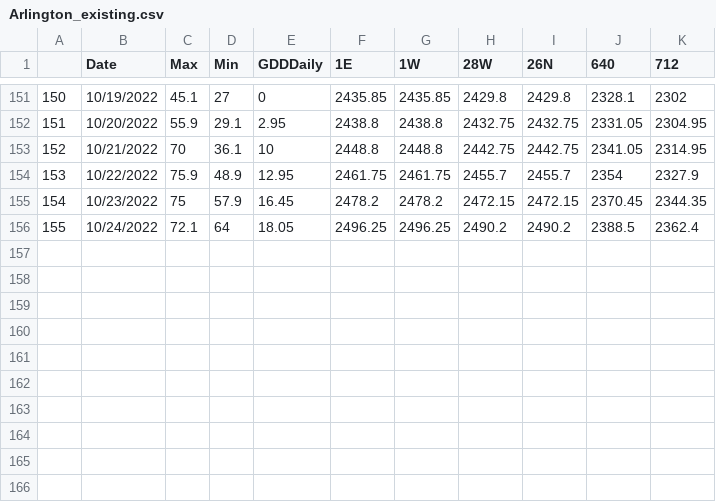
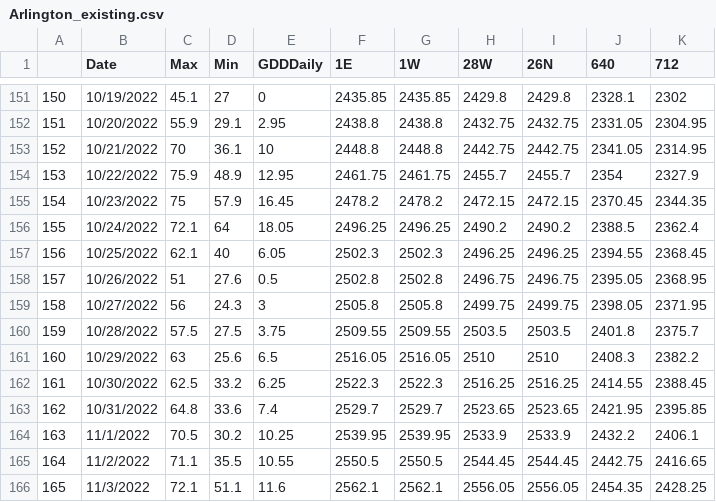
Before and after one commit to acperkins3/GDD-Plots-2022, a CSV file: Arlington_existing.csv, drawn as a sheet; only a part is shown, gaps mark what is left out; the diff names each change by its address in the sheet, - before the commit and + after, or states it on an @@ line.

```diff
--- a/Arlington_existing.csv
+++ b/Arlington_existing.csv
+row 157: 156 | 10/25/2022 | 62.1 | 40 | 6.05 | 2502.3 | 2502.3 | 2496.25 | 2496.25 | 2394.55 | 2368.45
+row 158: 157 | 10/26/2022 | 51 | 27.6 | 0.5 | 2502.8 | 2502.8 | 2496.75 | 2496.75 | 2395.05 | 2368.95
+row 159: 158 | 10/27/2022 | 56 | 24.3 | 3 | 2505.8 | 2505.8 | 2499.75 | 2499.75 | 2398.05 | 2371.95
+row 160: 159 | 10/28/2022 | 57.5 | 27.5 | 3.75 | 2509.55 | 2509.55 | 2503.5 | 2503.5 | 2401.8 | 2375.7
+row 161: 160 | 10/29/2022 | 63 | 25.6 | 6.5 | 2516.05 | 2516.05 | 2510 | 2510 | 2408.3 | 2382.2
+row 162: 161 | 10/30/2022 | 62.5 | 33.2 | 6.25 | 2522.3 | 2522.3 | 2516.25 | 2516.25 | 2414.55 | 2388.45
+row 163: 162 | 10/31/2022 | 64.8 | 33.6 | 7.4 | 2529.7 | 2529.7 | 2523.65 | 2523.65 | 2421.95 | 2395.85
+row 164: 163 | 11/1/2022 | 70.5 | 30.2 | 10.25 | 2539.95 | 2539.95 | 2533.9 | 2533.9 | 2432.2 | 2406.1
+row 165: 164 | 11/2/2022 | 71.1 | 35.5 | 10.55 | 2550.5 | 2550.5 | 2544.45 | 2544.45 | 2442.75 | 2416.65
+row 166: 165 | 11/3/2022 | 72.1 | 51.1 | 11.6 | 2562.1 | 2562.1 | 2556.05 | 2556.05 | 2454.35 | 2428.25
```
Also changed, not shown: Arlington.csv, Hancock.csv, 8 other files.
